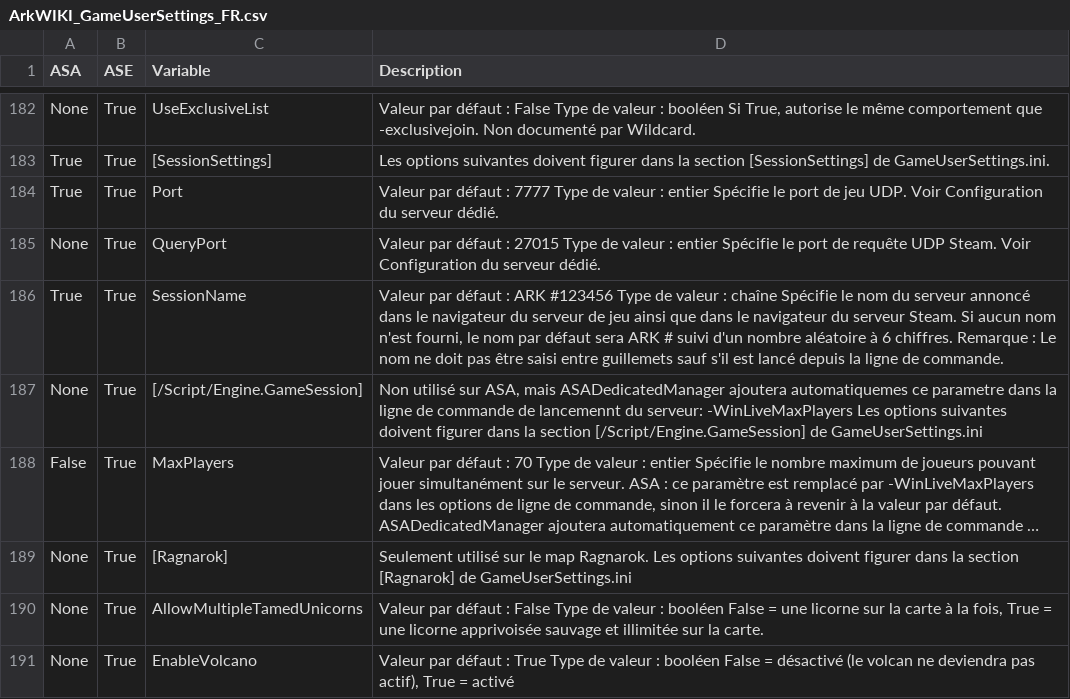
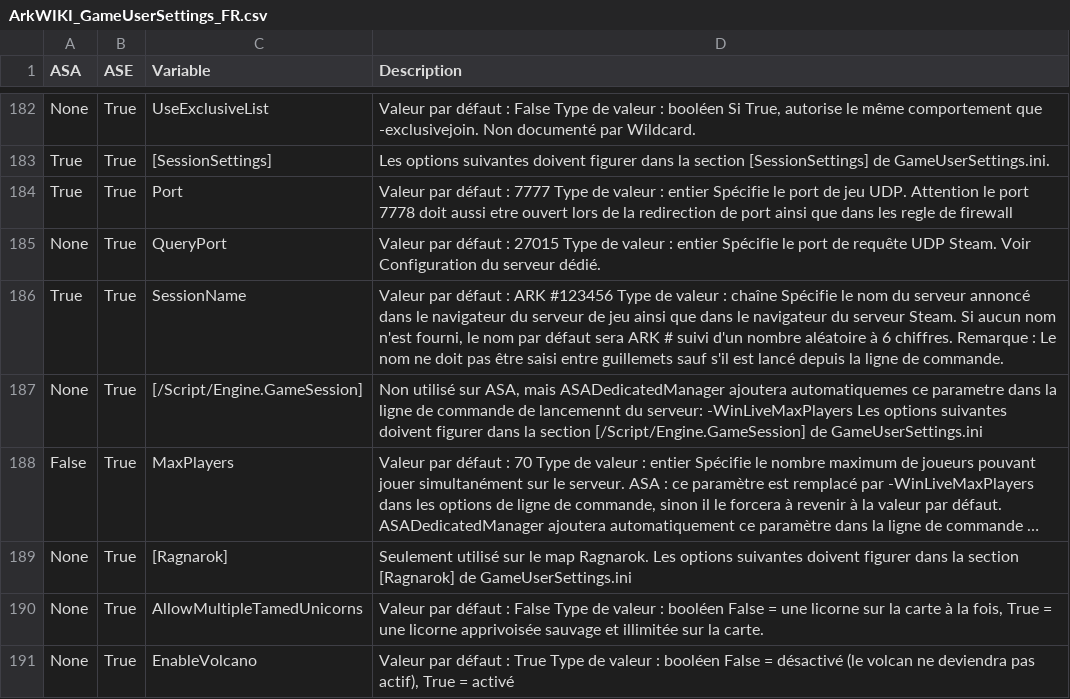
Before and after one commit to Olrik-WP/ASADedicatedManager_Releases, a CSV file: WikiTemplate/ArkWIKI_GameUserSettings_FR.csv, drawn as a sheet; only a part is shown, gaps mark what is left out; long unchanged cells end in ….

```diff
--- a/WikiTemplate/ArkWIKI_GameUserSettings_FR.csv
+++ b/WikiTemplate/ArkWIKI_GameUserSettings_FR.csv
@@ -183,3 +183,3 @@ None,True,UseExclusiveList,"Valeur par défaut : False Type de valeur : booléen
 True,True,[SessionSettings],"Les options suivantes doivent figurer dans la section [SessionSettings] de GameUserSettings.ini."
-True,True,Port,"Valeur par défaut : 7777 Type de valeur : entier Spécifie le port de jeu UDP. Voir Configuration du serveur dédié."
+True,True,Port,"Valeur par défaut : 7777 Type de valeur : entier Spécifie le port de jeu UDP. Attention le port 7778 doit aussi etre ouvert lors de la redirection de port ainsi que dans les regle de firewall"
 None,True,QueryPort,"Valeur par défaut : 27015 Type de valeur : entier Spécifie le port de requête UDP Steam. Voir Configuration du serveur dédié."
```
Also changed, not shown: WikiTemplate/ArkWIKI_GameUserSettings_EN.csv, WikiTemplate/ArkWIKI_GameUserSettings_PT.csv, 12 other files.
